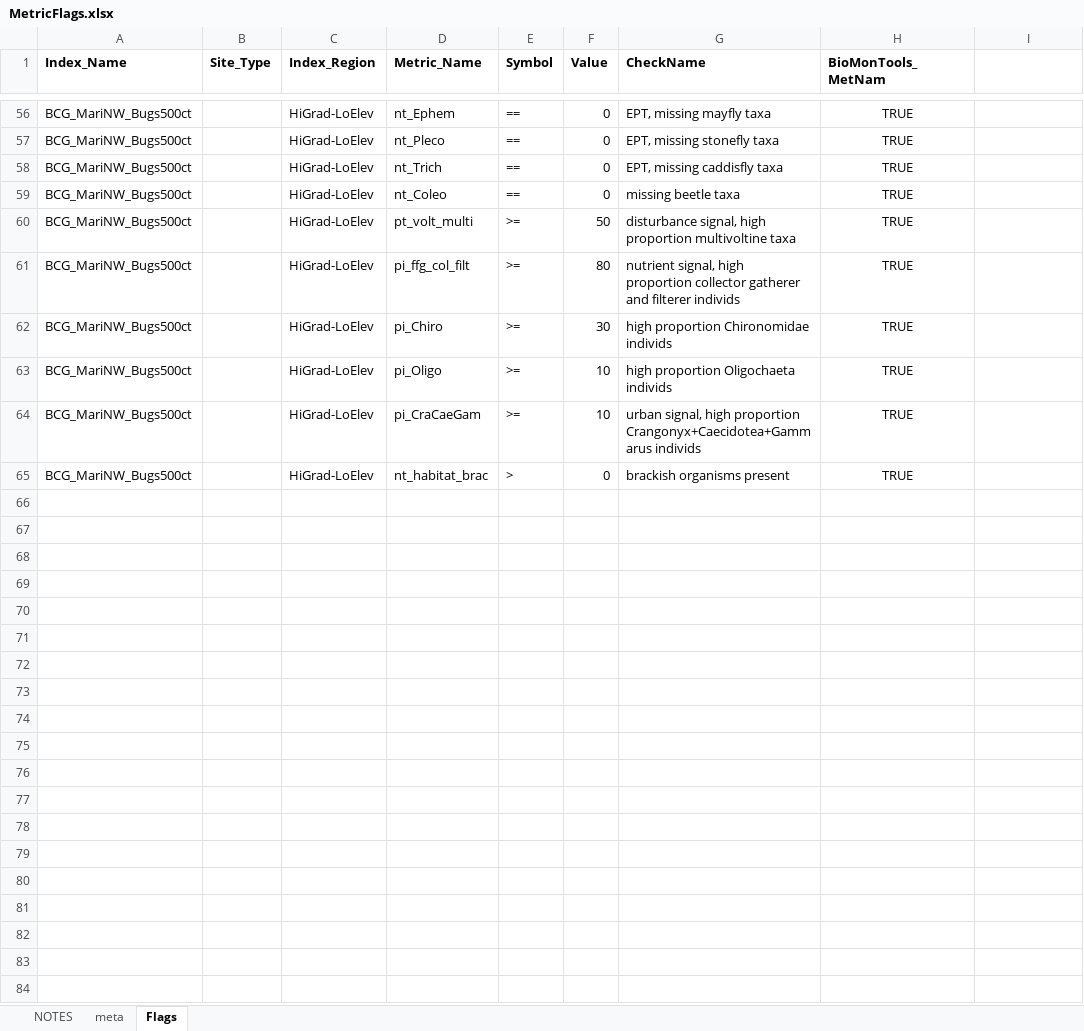
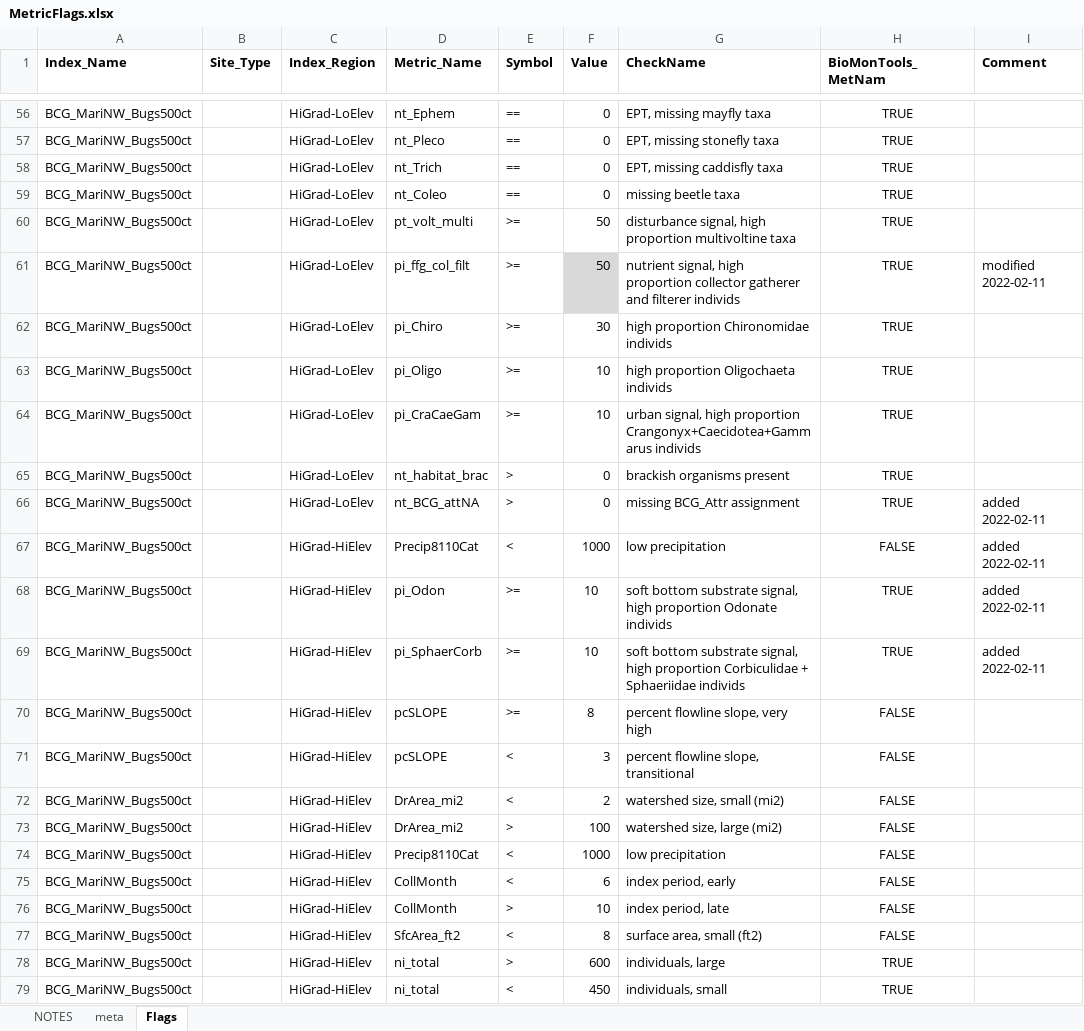
Before and after one commit to leppott/BCGcalc, an Excel workbook: inst/extdata/MetricFlags.xlsx, sheet Flags, drawn as a sheet; only a part is shown, gaps mark what is left out; values as stored, in another font and other column widths than the file's, no borders; conditional formats not drawn; the diff covers the shown part only; the diff names each change by its address in the sheet, - before the commit and + after, or states it on an @@ line.

Commit message:
v1.3.4.9039
* refactor: Update MetricFlags.xlsx for BCG_MariNW_Bugs500ct models
* tests: Add tests for flags and metric names

```diff
--- a/inst/extdata/MetricFlags.xlsx (sheet Flags)
+++ b/inst/extdata/MetricFlags.xlsx (sheet Flags)
-I1: (empty)
+I1: Comment
-F61 (Value): 80
+F61 (Value): 50
-F61 fill: none
+F61 fill: #D9D9D9
-I61 (Comment): (empty)
+I61 (Comment): modified 2022-02-11
+row 66: BCG_MariNW_Bugs500ct |  | HiGrad-LoElev | nt_BCG_attNA | > | 0 | missing BCG_Attr assignment | TRUE | added 2022-02-11
+row 67: BCG_MariNW_Bugs500ct |  | HiGrad-HiElev | Precip8110Cat | < | 1000 | low precipitation | FALSE | added 2022-02-11
+row 68: BCG_MariNW_Bugs500ct |  | HiGrad-HiElev | pi_Odon | >= | 10 | soft bottom substrate signal, high proportion Odonate individs | TRUE | added 2022-02-11
+row 69: BCG_MariNW_Bugs500ct |  | HiGrad-HiElev | pi_SphaerCorb | >= | 10 | soft bottom substrate signal, high proportion Corbiculidae + Sphaeriidae individs | TRUE | added 2022-02-11
+row 70: BCG_MariNW_Bugs500ct |  | HiGrad-HiElev | pcSLOPE | >= | 8 | percent flowline slope, very high | FALSE
+row 71: BCG_MariNW_Bugs500ct |  | HiGrad-HiElev | pcSLOPE | < | 3 | percent flowline slope, transitional | FALSE
+row 72: BCG_MariNW_Bugs500ct |  | HiGrad-HiElev | DrArea_mi2 | < | 2 | watershed size, small (mi2) | FALSE
+row 73: BCG_MariNW_Bugs500ct |  | HiGrad-HiElev | DrArea_mi2 | > | 100 | watershed size, large (mi2) | FALSE
+row 74: BCG_MariNW_Bugs500ct |  | HiGrad-HiElev | Precip8110Cat | < | 1000 | low precipitation | FALSE
+row 75: BCG_MariNW_Bugs500ct |  | HiGrad-HiElev | CollMonth | < | 6 | index period, early | FALSE
+row 76: BCG_MariNW_Bugs500ct |  | HiGrad-HiElev | CollMonth | > | 10 | index period, late | FALSE
+row 77: BCG_MariNW_Bugs500ct |  | HiGrad-HiElev | SfcArea_ft2 | < | 8 | surface area, small (ft2) | FALSE
+row 78: BCG_MariNW_Bugs500ct |  | HiGrad-HiElev | ni_total | > | 600 | individuals, large | TRUE
+row 79: BCG_MariNW_Bugs500ct |  | HiGrad-HiElev | ni_total | < | 450 | individuals, small | TRUE
```
Also changed, not shown: 48 added rows, 2 edited cells and cell formats elsewhere in this sheet, sheet NOTES, sheet meta, inst/extdata/Rules.xlsx, 5 other files.
